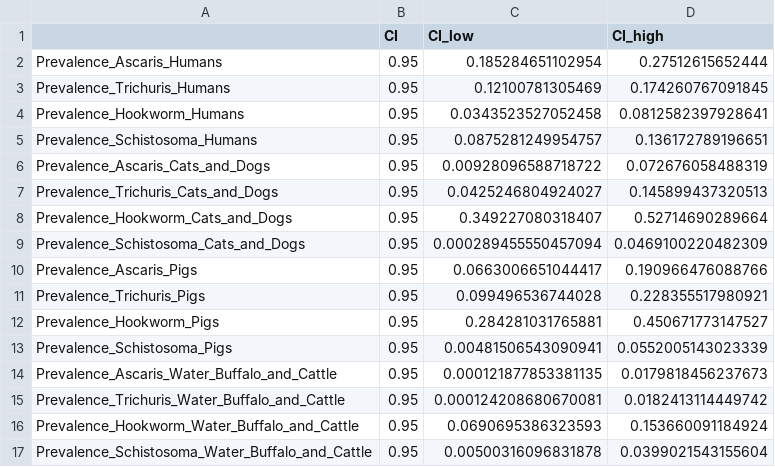
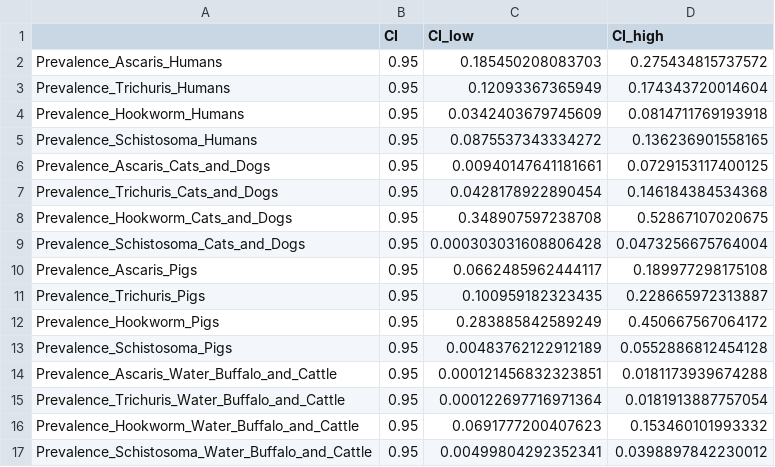
Before and after one commit to FreddieTAFreeth/LCA-Philippines-Diagnostics, a CSV file: Quantile_Data_All_Hosts.csv, drawn as a sheet.

```diff
--- a/Quantile_Data_All_Hosts.csv
+++ b/Quantile_Data_All_Hosts.csv
@@ -1,17 +1,17 @@
 "","CI","CI_low","CI_high"
-"Prevalence_Ascaris_Humans",0.95,0.185284651102954,0.27512615652444
-"Prevalence_Trichuris_Humans",0.95,0.12100781305469,0.174260767091845
-"Prevalence_Hookworm_Humans",0.95,0.0343523527052458,0.0812582397928641
-"Prevalence_Schistosoma_Humans",0.95,0.0875281249954757,0.136172789196651
-"Prevalence_Ascaris_Cats_and_Dogs",0.95,0.00928096588718722,0.072676058488319
-"Prevalence_Trichuris_Cats_and_Dogs",0.95,0.0425246804924027,0.145899437320513
-"Prevalence_Hookworm_Cats_and_Dogs",0.95,0.349227080318407,0.52714690289664
-"Prevalence_Schistosoma_Cats_and_Dogs",0.95,0.000289455550457094,0.0469100220482309
-"Prevalence_Ascaris_Pigs",0.95,0.0663006651044417,0.190966476088766
-"Prevalence_Trichuris_Pigs",0.95,0.099496536744028,0.228355517980921
-"Prevalence_Hookworm_Pigs",0.95,0.284281031765881,0.450671773147527
-"Prevalence_Schistosoma_Pigs",0.95,0.00481506543090941,0.0552005143023339
-"Prevalence_Ascaris_Water_Buffalo_and_Cattle",0.95,0.000121877853381135,0.0179818456237673
-"Prevalence_Trichuris_Water_Buffalo_and_Cattle",0.95,0.000124208680670081,0.0182413114449742
-"Prevalence_Hookworm_Water_Buffalo_and_Cattle",0.95,0.0690695386323593,0.153660091184924
-"Prevalence_Schistosoma_Water_Buffalo_and_Cattle",0.95,0.00500316096831878,0.0399021543155604
+"Prevalence_Ascaris_Humans",0.95,0.185450208083703,0.275434815737572
+"Prevalence_Trichuris_Humans",0.95,0.12093367365949,0.174343720014604
+"Prevalence_Hookworm_Humans",0.95,0.0342403679745609,0.0814711769193918
+"Prevalence_Schistosoma_Humans",0.95,0.0875537343334272,0.136236901558165
+"Prevalence_Ascaris_Cats_and_Dogs",0.95,0.00940147641181661,0.0729153117400125
+"Prevalence_Trichuris_Cats_and_Dogs",0.95,0.0428178922890454,0.146184384534368
+"Prevalence_Hookworm_Cats_and_Dogs",0.95,0.348907597238708,0.52867107020675
+"Prevalence_Schistosoma_Cats_and_Dogs",0.95,0.000303031608806428,0.0473256675764004
+"Prevalence_Ascaris_Pigs",0.95,0.0662485962444117,0.189977298175108
+"Prevalence_Trichuris_Pigs",0.95,0.100959182323435,0.228665972313887
+"Prevalence_Hookworm_Pigs",0.95,0.283885842589249,0.450667567064172
+"Prevalence_Schistosoma_Pigs",0.95,0.00483762122912189,0.0552886812454128
+"Prevalence_Ascaris_Water_Buffalo_and_Cattle",0.95,0.000121456832323851,0.0181173939674288
+"Prevalence_Trichuris_Water_Buffalo_and_Cattle",0.95,0.000122697716971364,0.0181913887757054
+"Prevalence_Hookworm_Water_Buffalo_and_Cattle",0.95,0.0691777200407623,0.153460101993332
+"Prevalence_Schistosoma_Water_Buffalo_and_Cattle",0.95,0.00499804292352341,0.0398897842230012
```
Also changed, not shown: 20 other files.
